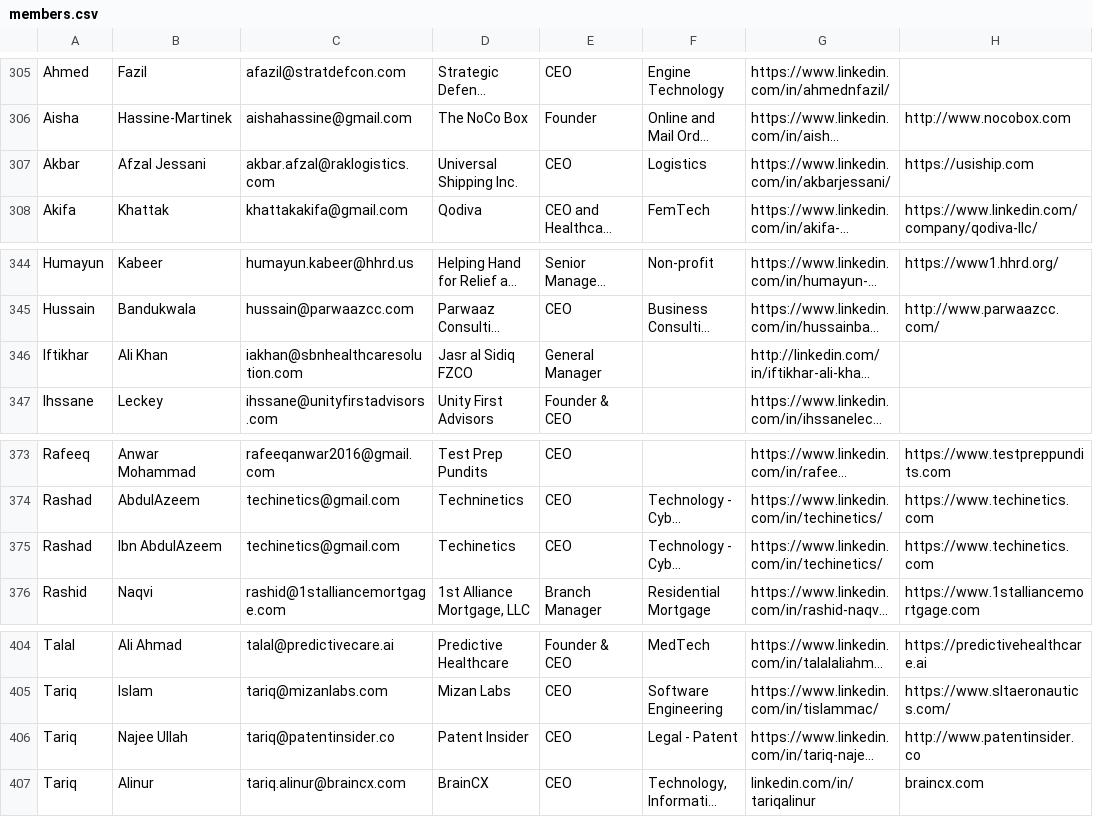
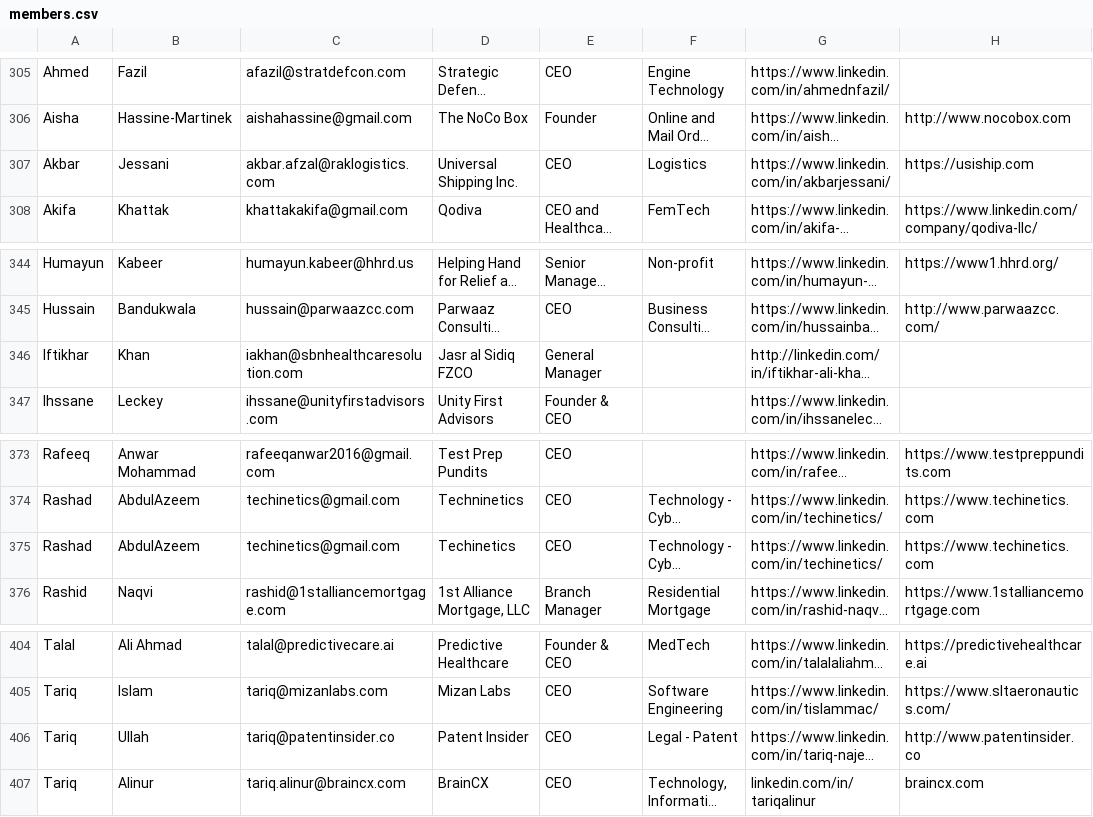
Before and after one commit to ubaidkodekaizen/laravel-news-feed, a CSV file: members.csv, drawn as a sheet; only a part is shown, gaps mark what is left out; long unchanged cells end in …; the diff covers the shown part only; the diff names each change by its address in the sheet, - before the commit and + after, or states it on an @@ line.

```diff
--- a/members.csv
+++ b/members.csv
-B307: Afzal Jessani
+B307: Jessani
-B346: Ali Khan
+B346: Khan
-B375: Ibn AbdulAzeem
+B375: AbdulAzeem
-B406: Najee Ullah
+B406: Ullah
```
Also changed, not shown: 14 edited cells elsewhere in this file, 11 other files.
